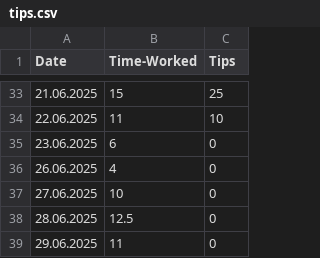
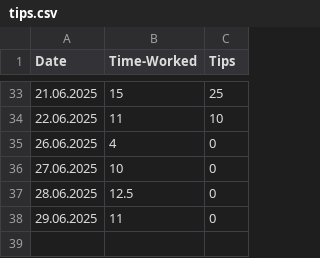
Before and after one commit to FriedUnique/TINIT-Tips, a CSV file: tips.csv, drawn as a sheet; only a part is shown, gaps mark what is left out; the diff names each change by its address in the sheet, - before the commit and + after, or states it on an @@ line.

Commit message:
tips.csv aktualisieren

```diff
--- a/tips.csv
+++ b/tips.csv
-row 35: 23.06.2025 | 6 | 0
```
